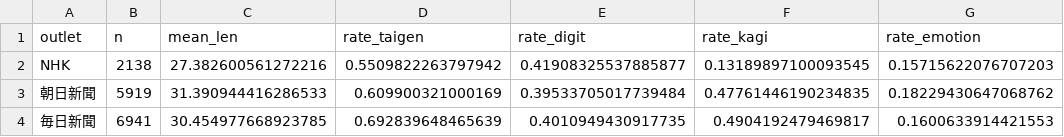
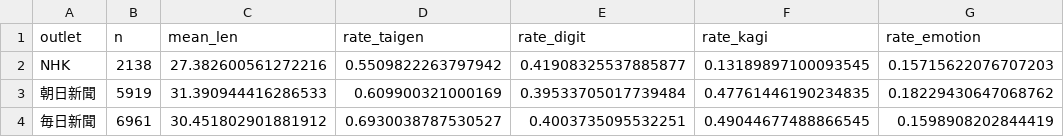
Before and after one commit to twill3c/midashi-sanmenkyo, a CSV file: data/processed/stats.csv, drawn as a sheet.

```diff
--- a/data/processed/stats.csv
+++ b/data/processed/stats.csv
@@ -3,2 +3,2 @@ NHK,2138,27.382600561272216,0.5509822263797942,0.41908325537885877,0.13189897100
 朝日新聞,5919,31.390944416286533,0.609900321000169,0.39533705017739484,0.47761446190234835,0.18229430647068762
-毎日新聞,6941,30.454977668923785,0.692839648465639,0.4010949430917735,0.4904192479469817,0.1600633914421553
+毎日新聞,6961,30.451802901881912,0.6930038787530527,0.4003735095532251,0.49044677488866545,0.1598908202844419
```
Also changed, not shown: data/ledger.csv, data/processed/clusters.csv, 5 other files.
